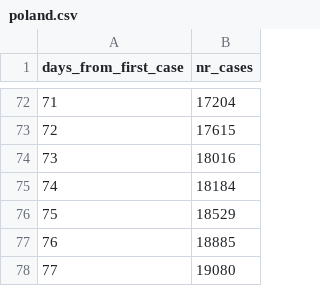
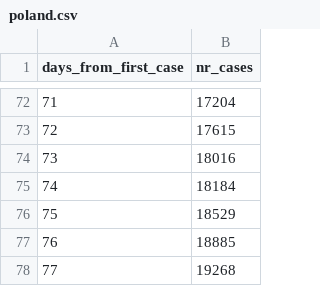
Before and after one commit to mbiesiad/COVID-19-World-Data, a CSV file: poland.csv, drawn as a sheet; only a part is shown, gaps mark what is left out.

Commit message:
Update poland.csv
Updated 2020-5-19 (evening)

```diff
--- a/poland.csv
+++ b/poland.csv
@@ -77,2 +77,2 @@ days_from_first_case,nr_cases
 76,18885
-77,19080
+77,19268
```
